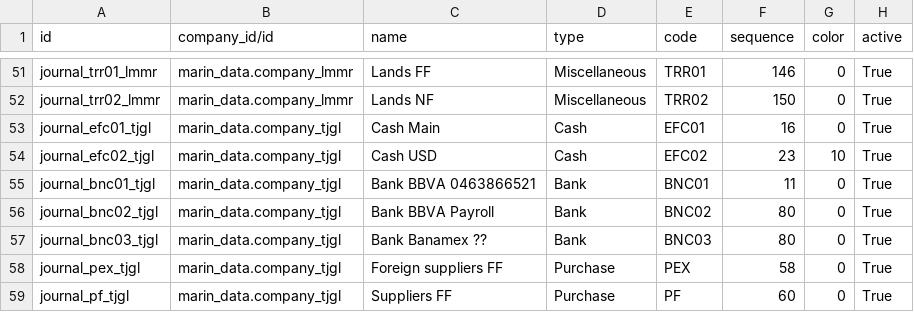
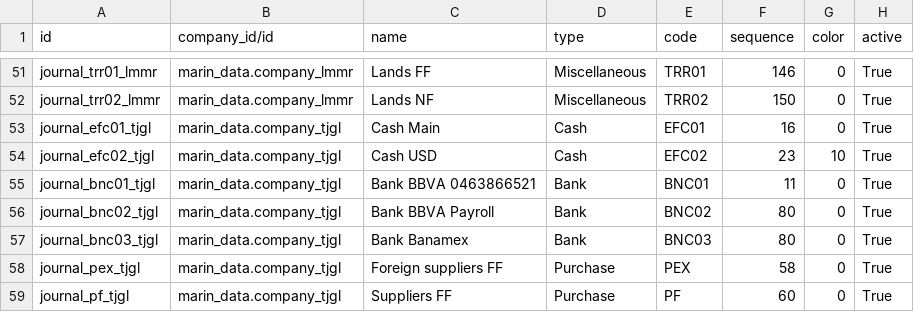
Before and after one commit to robertoCabreraAgro/addons_custom, a CSV file: marin_data/data/account.journal.csv, drawn as a sheet; only a part is shown, gaps mark what is left out; the diff names each change by its address in the sheet, - before the commit and + after, or states it on an @@ line.

```diff
--- a/marin_data/data/account.journal.csv
+++ b/marin_data/data/account.journal.csv
-C57 (name): Bank Banamex ??
+C57 (name): Bank Banamex
```
Also changed, not shown: marin_data/data/account.journal.group.csv, 1 other file.
